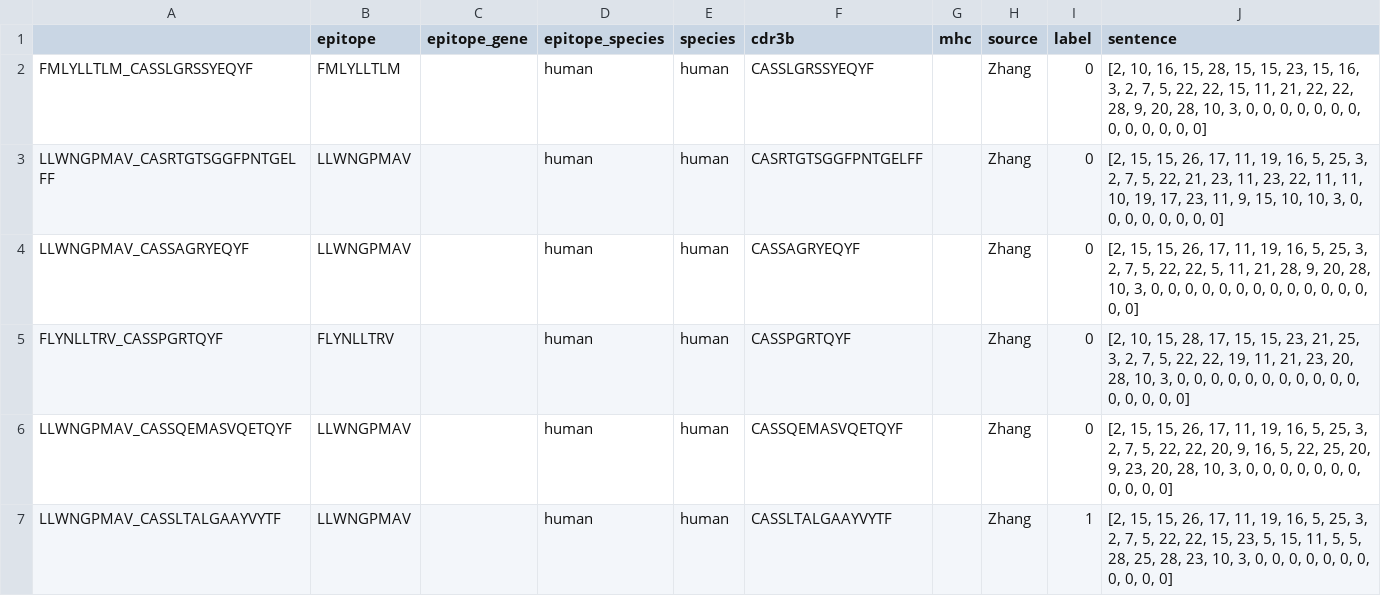
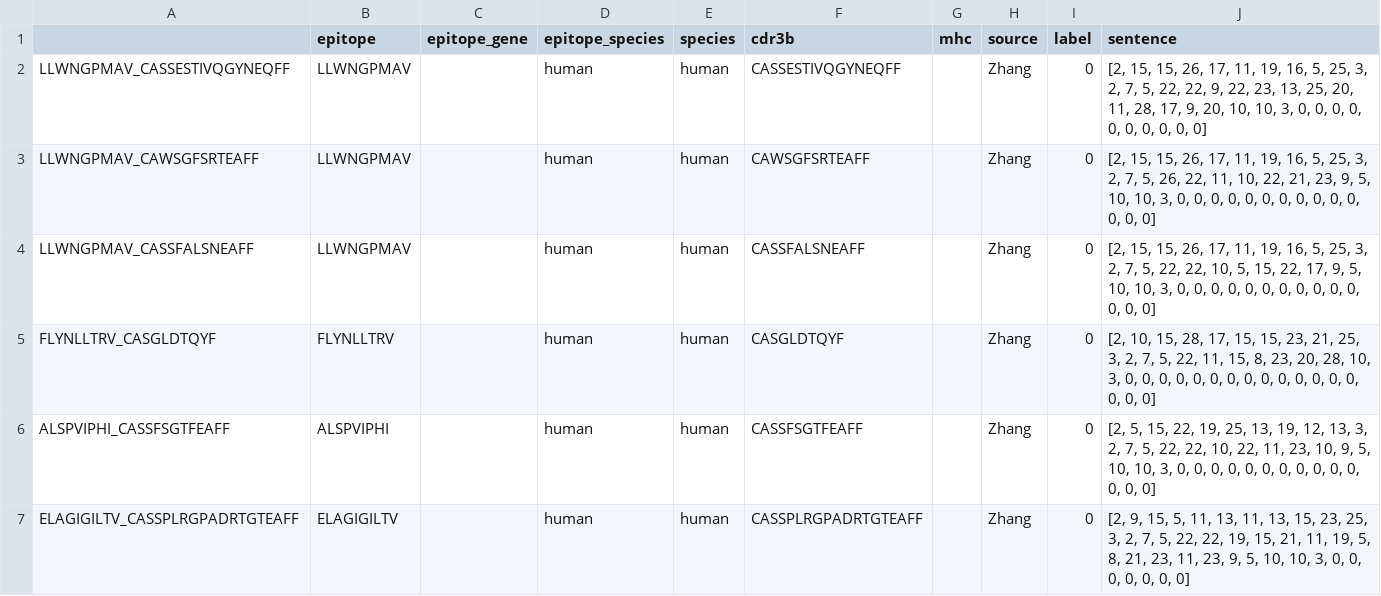
Before and after one commit to luseedbio/TCRBert, a CSV file: output/zhang.data.sample.csv, drawn as a sheet.

```diff
--- a/output/zhang.data.sample.csv
+++ b/output/zhang.data.sample.csv
@@ -1,7 +1,7 @@
 ,epitope,epitope_gene,epitope_species,species,cdr3b,mhc,source,label,sentence
-FMLYLLTLM_CASSLGRSSYEQYF,FMLYLLTLM,,human,human,CASSLGRSSYEQYF,,Zhang,0,"[2, 10, 16, 15, 28, 15, 15, 23, 15, 16, 3, 2, 7, 5, 22, 22, 15, 11, 21, 22, 22, 28, 9, 20, 28, 10, 3, 0, 0, 0, 0, 0, 0, 0, 0, 0, 0, 0, 0, 0]"
-LLWNGPMAV_CASRTGTSGGFPNTGELFF,LLWNGPMAV,,human,human,CASRTGTSGGFPNTGELFF,,Zhang,0,"[2, 15, 15, 26, 17, 11, 19, 16, 5, 25, 3, 2, 7, 5, 22, 21, 23, 11, 23, 22, 11, 11, 10, 19, 17, 23, 11, 9, 15, 10, 10, 3, 0, 0, 0, 0, 0, 0, 0, 0]"
-LLWNGPMAV_CASSAGRYEQYF,LLWNGPMAV,,human,human,CASSAGRYEQYF,,Zhang,0,"[2, 15, 15, 26, 17, 11, 19, 16, 5, 25, 3, 2, 7, 5, 22, 22, 5, 11, 21, 28, 9, 20, 28, 10, 3, 0, 0, 0, 0, 0, 0, 0, 0, 0, 0, 0, 0, 0, 0, 0]"
-FLYNLLTRV_CASSPGRTQYF,FLYNLLTRV,,human,human,CASSPGRTQYF,,Zhang,0,"[2, 10, 15, 28, 17, 15, 15, 23, 21, 25, 3, 2, 7, 5, 22, 22, 19, 11, 21, 23, 20, 28, 10, 3, 0, 0, 0, 0, 0, 0, 0, 0, 0, 0, 0, 0, 0, 0, 0, 0]"
-LLWNGPMAV_CASSQEMASVQETQYF,LLWNGPMAV,,human,human,CASSQEMASVQETQYF,,Zhang,0,"[2, 15, 15, 26, 17, 11, 19, 16, 5, 25, 3, 2, 7, 5, 22, 22, 20, 9, 16, 5, 22, 25, 20, 9, 23, 20, 28, 10, 3, 0, 0, 0, 0, 0, 0, 0, 0, 0, 0, 0]"
-LLWNGPMAV_CASSLTALGAAYVYTF,LLWNGPMAV,,human,human,CASSLTALGAAYVYTF,,Zhang,1,"[2, 15, 15, 26, 17, 11, 19, 16, 5, 25, 3, 2, 7, 5, 22, 22, 15, 23, 5, 15, 11, 5, 5, 28, 25, 28, 23, 10, 3, 0, 0, 0, 0, 0, 0, 0, 0, 0, 0, 0]"
+LLWNGPMAV_CASSESTIVQGYNEQFF,LLWNGPMAV,,human,human,CASSESTIVQGYNEQFF,,Zhang,0,"[2, 15, 15, 26, 17, 11, 19, 16, 5, 25, 3, 2, 7, 5, 22, 22, 9, 22, 23, 13, 25, 20, 11, 28, 17, 9, 20, 10, 10, 3, 0, 0, 0, 0, 0, 0, 0, 0, 0, 0]"
+LLWNGPMAV_CAWSGFSRTEAFF,LLWNGPMAV,,human,human,CAWSGFSRTEAFF,,Zhang,0,"[2, 15, 15, 26, 17, 11, 19, 16, 5, 25, 3, 2, 7, 5, 26, 22, 11, 10, 22, 21, 23, 9, 5, 10, 10, 3, 0, 0, 0, 0, 0, 0, 0, 0, 0, 0, 0, 0, 0, 0]"
+LLWNGPMAV_CASSFALSNEAFF,LLWNGPMAV,,human,human,CASSFALSNEAFF,,Zhang,0,"[2, 15, 15, 26, 17, 11, 19, 16, 5, 25, 3, 2, 7, 5, 22, 22, 10, 5, 15, 22, 17, 9, 5, 10, 10, 3, 0, 0, 0, 0, 0, 0, 0, 0, 0, 0, 0, 0, 0, 0]"
+FLYNLLTRV_CASGLDTQYF,FLYNLLTRV,,human,human,CASGLDTQYF,,Zhang,0,"[2, 10, 15, 28, 17, 15, 15, 23, 21, 25, 3, 2, 7, 5, 22, 11, 15, 8, 23, 20, 28, 10, 3, 0, 0, 0, 0, 0, 0, 0, 0, 0, 0, 0, 0, 0, 0, 0, 0, 0]"
+ALSPVIPHI_CASSFSGTFEAFF,ALSPVIPHI,,human,human,CASSFSGTFEAFF,,Zhang,0,"[2, 5, 15, 22, 19, 25, 13, 19, 12, 13, 3, 2, 7, 5, 22, 22, 10, 22, 11, 23, 10, 9, 5, 10, 10, 3, 0, 0, 0, 0, 0, 0, 0, 0, 0, 0, 0, 0, 0, 0]"
+ELAGIGILTV_CASSPLRGPADRTGTEAFF,ELAGIGILTV,,human,human,CASSPLRGPADRTGTEAFF,,Zhang,0,"[2, 9, 15, 5, 11, 13, 11, 13, 15, 23, 25, 3, 2, 7, 5, 22, 22, 19, 15, 21, 11, 19, 5, 8, 21, 23, 11, 23, 9, 5, 10, 10, 3, 0, 0, 0, 0, 0, 0, 0]"
```
Also changed, not shown: output/dash.data.csv, output/dash.data.sample.csv, 15 other files.
